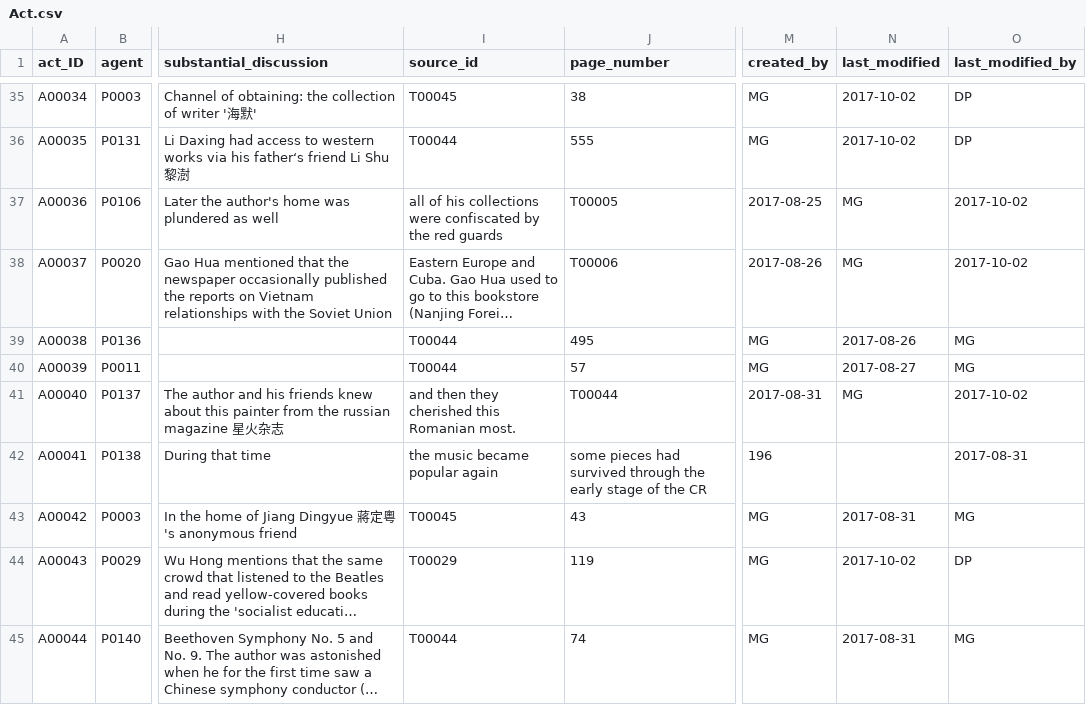
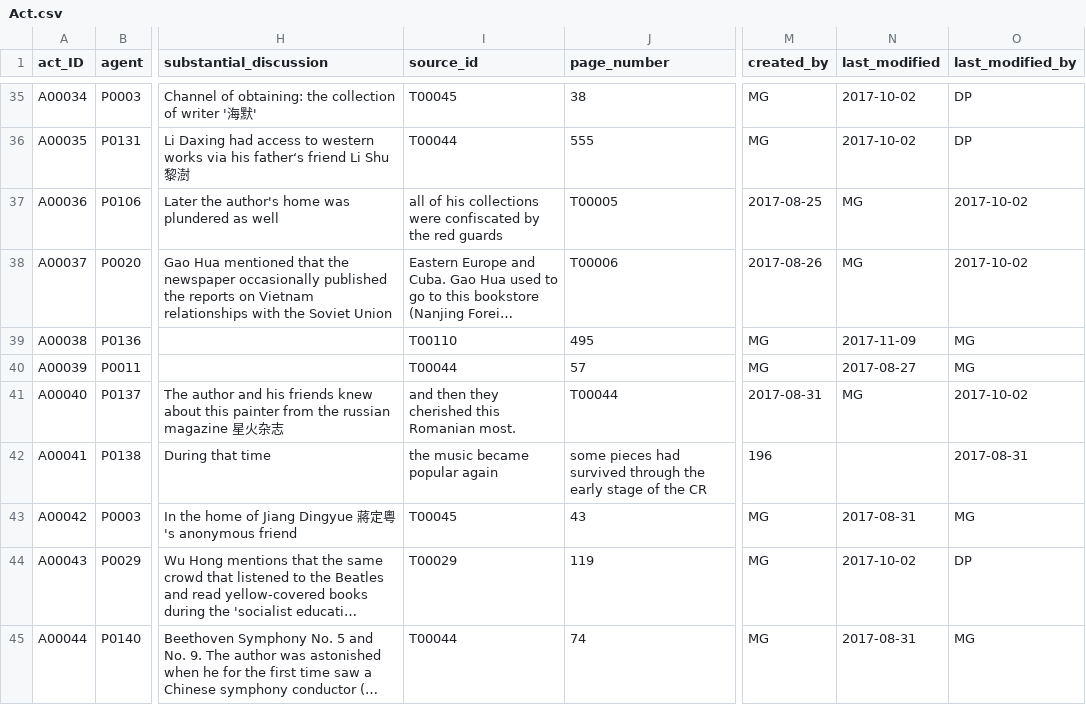
Before and after one commit to duncdrum/mini-reading, a CSV file: Act.csv, drawn as a sheet; only a part is shown, gaps mark what is left out; long unchanged cells end in …; the diff names each change by its address in the sheet, - before the commit and + after, or states it on an @@ line.

Commit message:
changed source id #93
For A00038 I changed T00044 for T00110. T00110 was published in T00044 (qishi niandai).

```diff
--- a/Act.csv
+++ b/Act.csv
-I39 (source_id): T00044
+I39 (source_id): T00110
-N39 (last_modified): 2017-08-26
+N39 (last_modified): 2017-11-09
```
Also changed, not shown: Person.csv.
